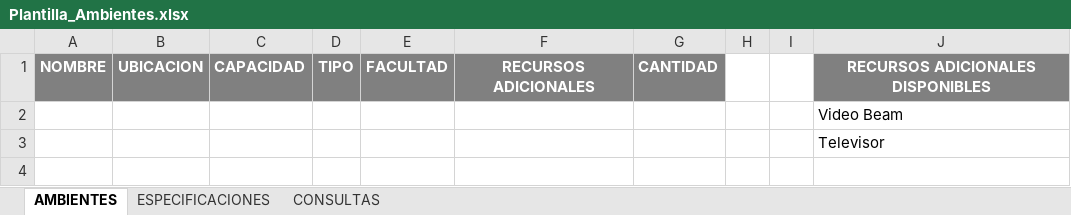
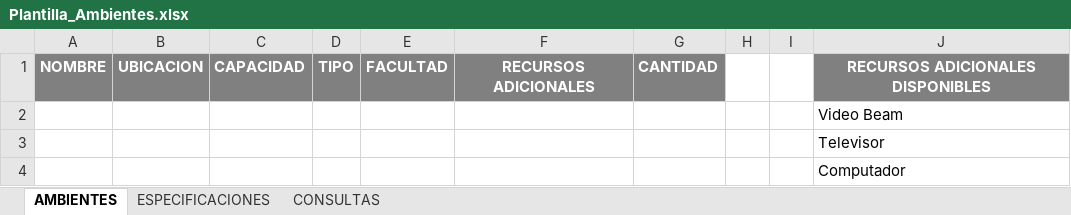
Before and after one commit to mfcaicedo/schedule-management-unicauca, an Excel workbook: schedule-management-backend/src/main/resources/files/templates/Plantilla_Ambientes.xlsx, sheet AMBIENTES, drawn as a sheet; values as stored, in another font and other column widths than the file's, no borders; the diff names each change by its address in the sheet, - before the commit and + after, or states it on an @@ line.

Commit message:
Cambios en plantila ambientes y arreglos generales

```diff
--- a/schedule-management-backend/src/main/resources/files/templates/Plantilla_Ambientes.xlsx (sheet AMBIENTES)
+++ b/schedule-management-backend/src/main/resources/files/templates/Plantilla_Ambientes.xlsx (sheet AMBIENTES)
+row 4:  |  |  |  |  |  |  |  |  | Computador
```
Also changed, not shown: sheet ESPECIFICACIONES, sheet CONSULTAS, 2 other files.
